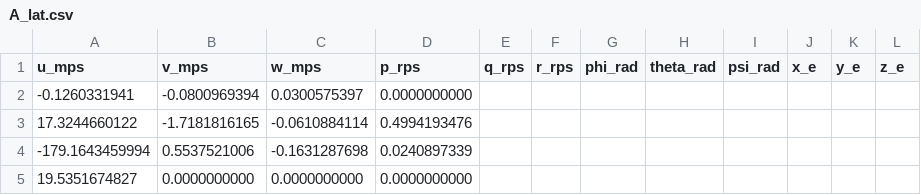
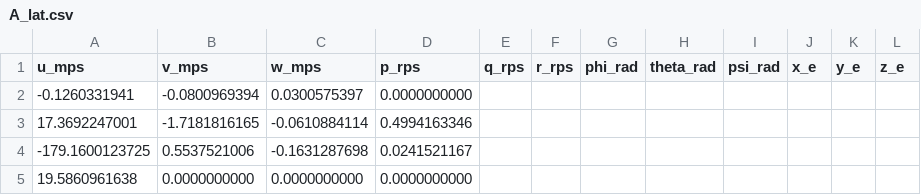
Before and after one commit to mannynav/NonlinearFlightSim, a CSV file: A_lat.csv, drawn as a sheet.

```diff
--- a/A_lat.csv
+++ b/A_lat.csv
@@ -2,4 +2,4 @@ u_mps,v_mps,w_mps,p_rps,q_rps,r_rps,phi_rad,theta_rad,psi_rad,x_e,y_e,z_e
 -0.1260331941,-0.0800969394,0.0300575397,0.0000000000
-17.3244660122,-1.7181816165,-0.0610884114,0.4994193476
--179.1643459994,0.5537521006,-0.1631287698,0.0240897339
-19.5351674827,0.0000000000,0.0000000000,0.0000000000
+17.3692247001,-1.7181816165,-0.0610884114,0.4994163346
+-179.1600123725,0.5537521006,-0.1631287698,0.0241521167
+19.5860961638,0.0000000000,0.0000000000,0.0000000000
```
Also changed, not shown: A_full.csv, A_long.csv, 11 other files.
